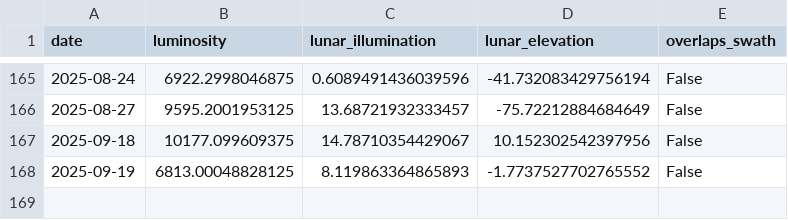
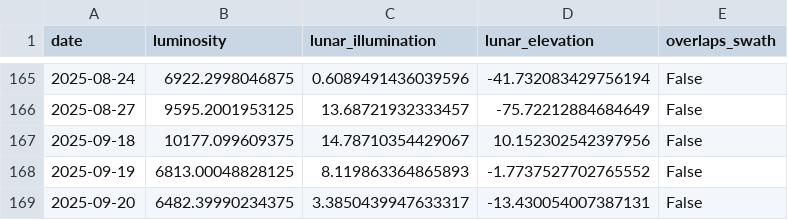
Before and after one commit to menantlanalysis/menantlanalysis.github.io, a CSV file: tables/yemen/socotra/data.csv, drawn as a sheet; only a part is shown, gaps mark what is left out; the diff names each change by its address in the sheet, - before the commit and + after, or states it on an @@ line.

Commit message:
🔄 Update website data and plots 2025-09-20

```diff
--- a/tables/yemen/socotra/data.csv
+++ b/tables/yemen/socotra/data.csv
+row 169: 2025-09-20 | 6482.39990234375 | 3.3850439947633317 | -13.430054007387131 | False
```
Also changed, not shown: tables/libya/an_nuqat_al_khams/data.csv, tables/libya/az_zawiyah/data.csv, 37 other files.
